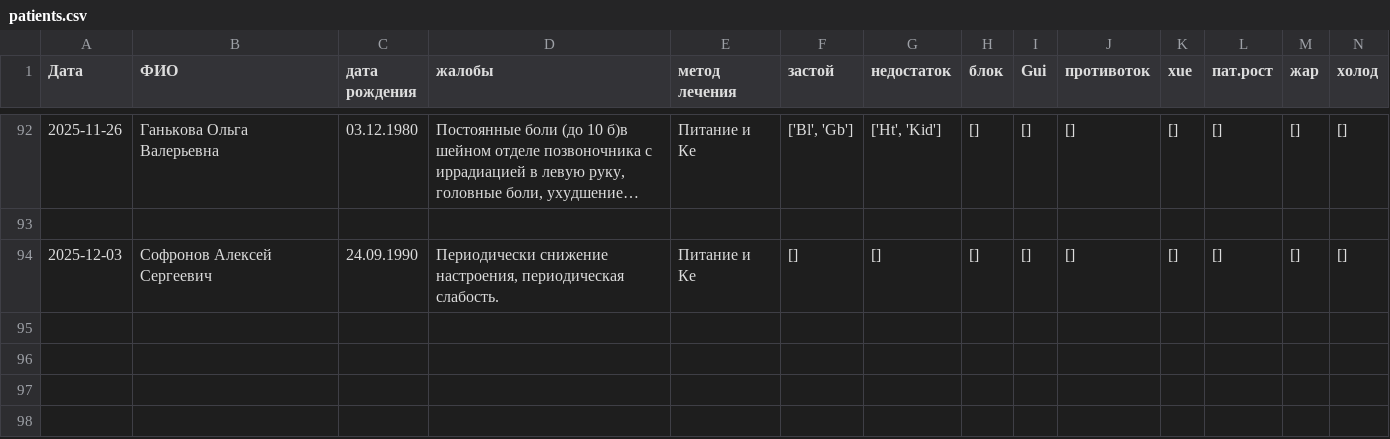
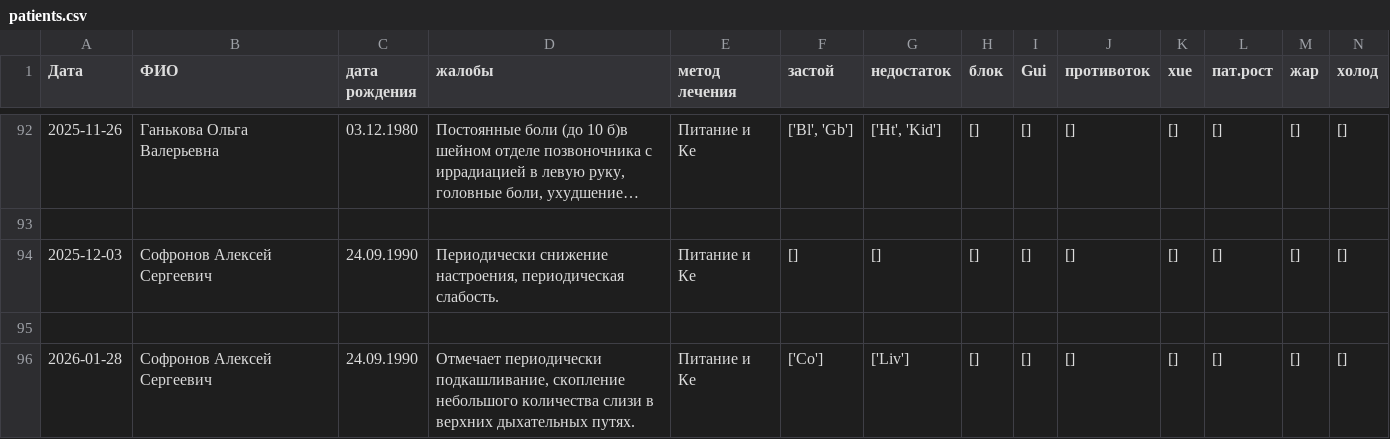
Before and after one commit to Sonnenbergenfluganschluss/KKM, a CSV file: patients/patients.csv, drawn as a sheet; only a part is shown, gaps mark what is left out; long unchanged cells end in …; rows hold the shown columns only; the diff names each change by its address in the sheet, - before the commit and + after, or states it on an @@ line.

Commit message:
sdf

```diff
--- a/patients/patients.csv
+++ b/patients/patients.csv
+row 95: (empty)
+row 96: 2026-01-28 | Софронов Алексей Сергеевич | 24.09.1990 | Отмечает периодически подкашливание, скопление небольшого количества слизи в верхних дыхательных путях. | Питание и Ке | ['Co'] | ['Liv'] | [] | [] | [] | [] | [] | [] | []
```
